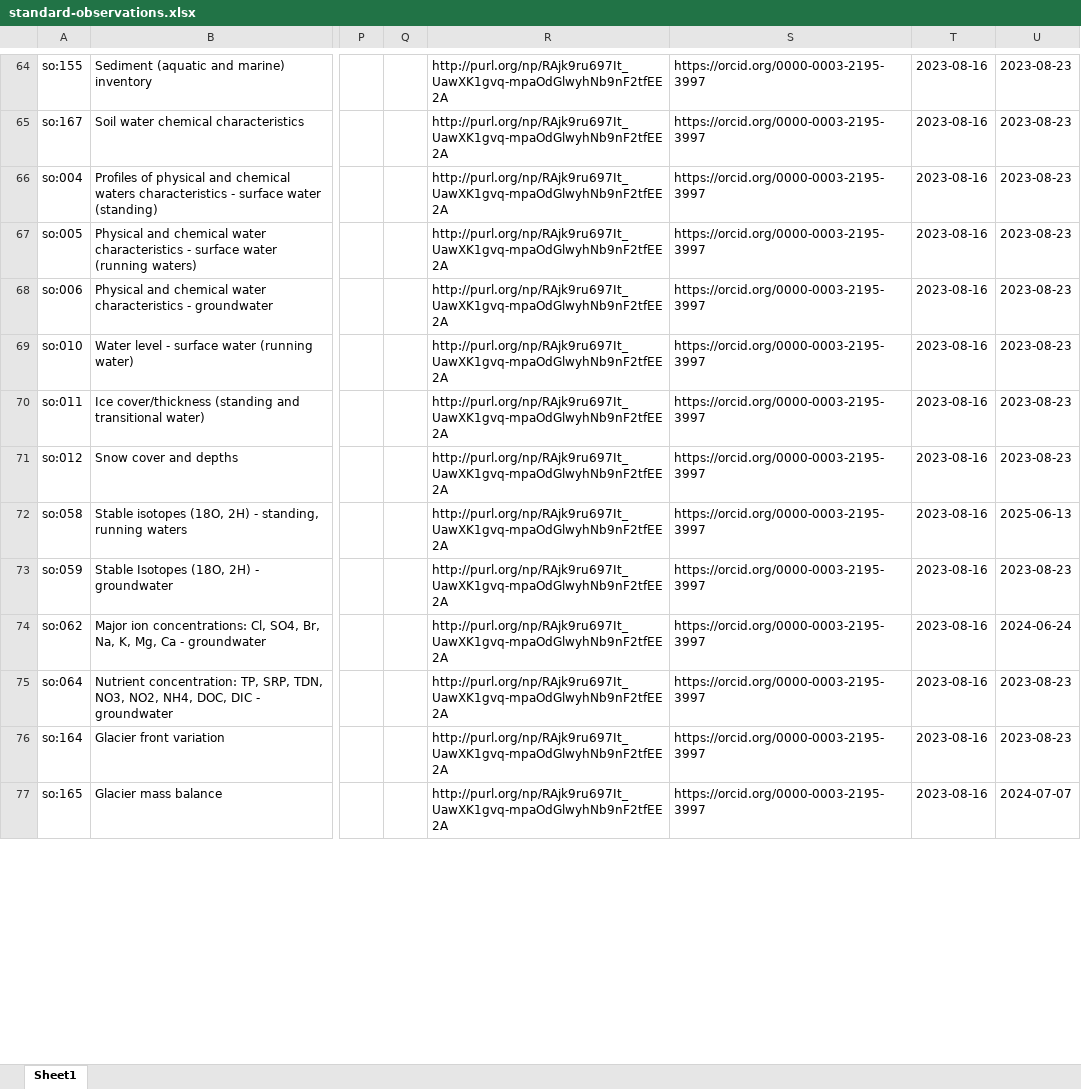
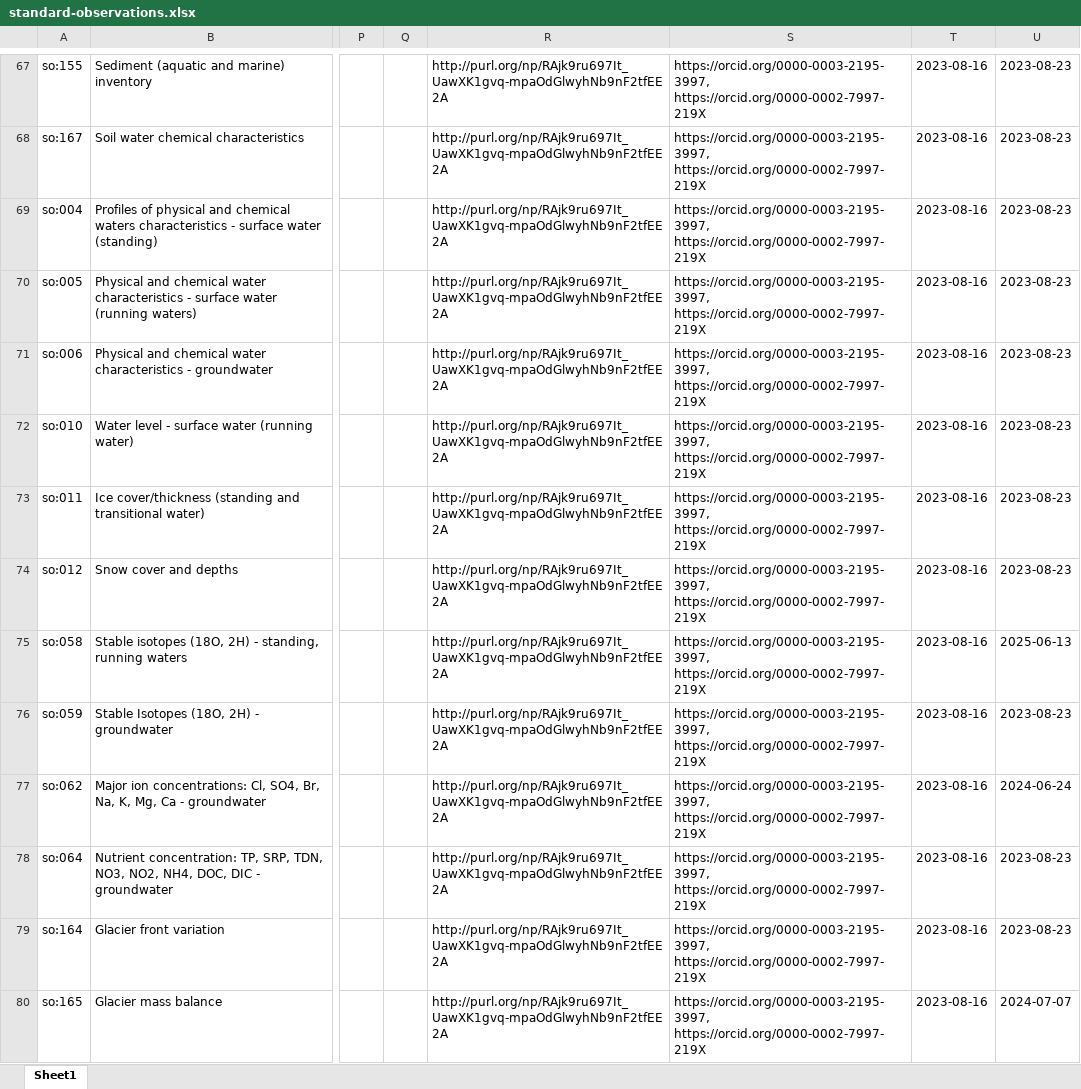
Before and after one commit to LTER-Europe/SO, an Excel workbook: standard-observations.xlsx, sheet Sheet1, drawn as a sheet; only a part is shown, gaps mark what is left out; values as stored, in another font and other column widths than the file's, no borders; addresses are those after the commit; the diff covers the shown part only; the diff names each change by its address in the sheet, - before the commit and + after, or states it on an @@ line.

```diff
--- a/standard-observations.xlsx (sheet Sheet1)
+++ b/standard-observations.xlsx (sheet Sheet1)
-S67:S80: https://orcid.org/0000-0003-2195-3997
+S67:S80: https://orcid.org/0000-0003-2195-3997, https://orcid.org/0000-0002-7997-219X
```
Also changed, not shown: 3 added rows and 60 edited cells elsewhere in this sheet, 3 other files.
